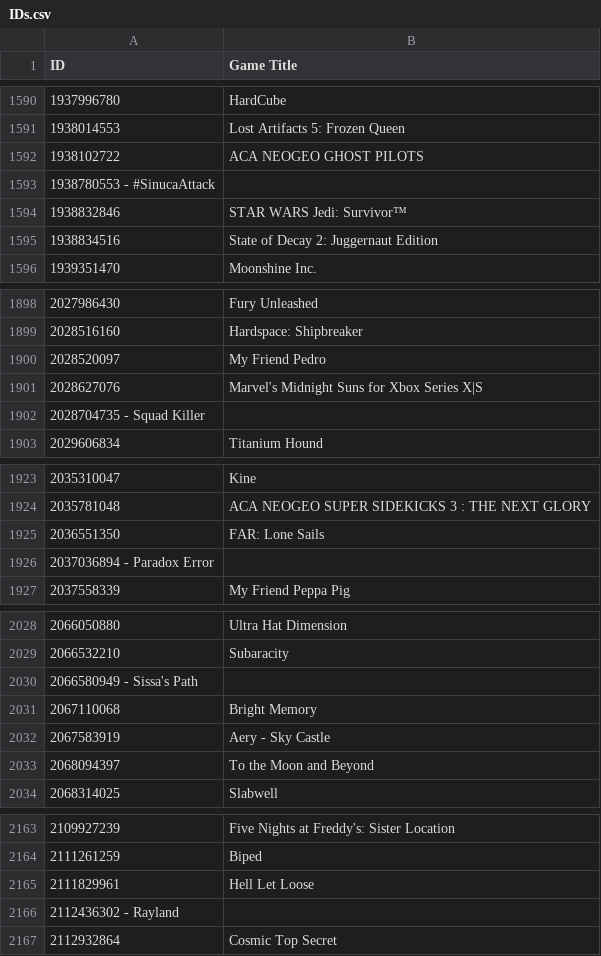
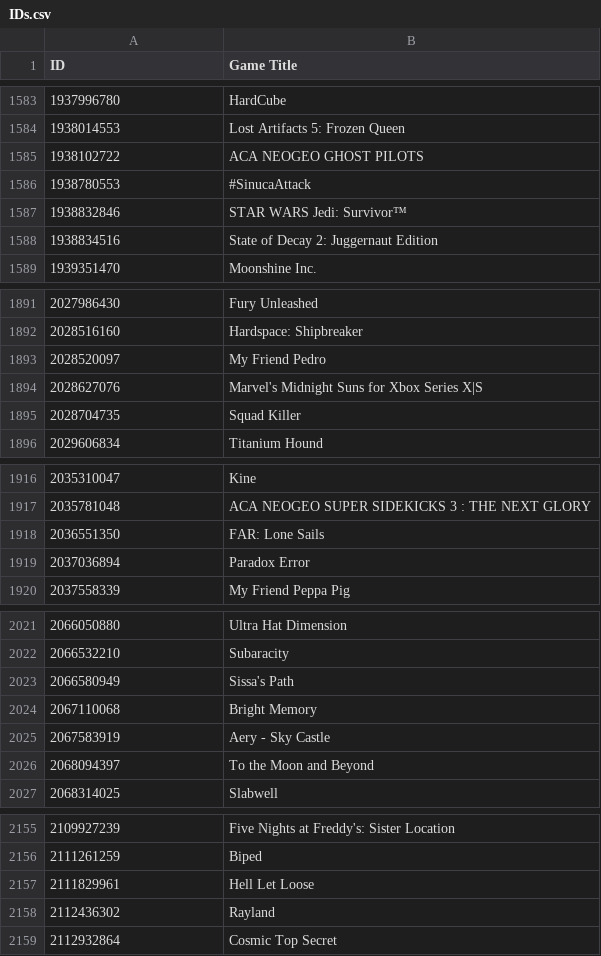
Before and after one commit to Smealm/Xbox-TitleIDs, a CSV file: IDs.csv, drawn as a sheet; only a part is shown, gaps mark what is left out; removed rows and columns are numbered as before the commit, all else as after; the diff covers the shown part only; the diff names each change by its address in the sheet, - before the commit and + after, or states it on an @@ line.

```diff
--- a/IDs.csv
+++ b/IDs.csv
-row 1593: 1938780553 - #SinucaAttack
+row 1586: 1938780553 | #SinucaAttack
-row 1902: 2028704735 - Squad Killer
+row 1895: 2028704735 | Squad Killer
-row 1926: 2037036894 - Paradox Error
+row 1919: 2037036894 | Paradox Error
-row 2030: 2066580949 - Sissa's Path
+row 2023: 2066580949 | Sissa's Path
-row 2166: 2112436302 - Rayland
+row 2158: 2112436302 | Rayland
```
Also changed, not shown: 5 added rows and 13 removed rows elsewhere in this file.
